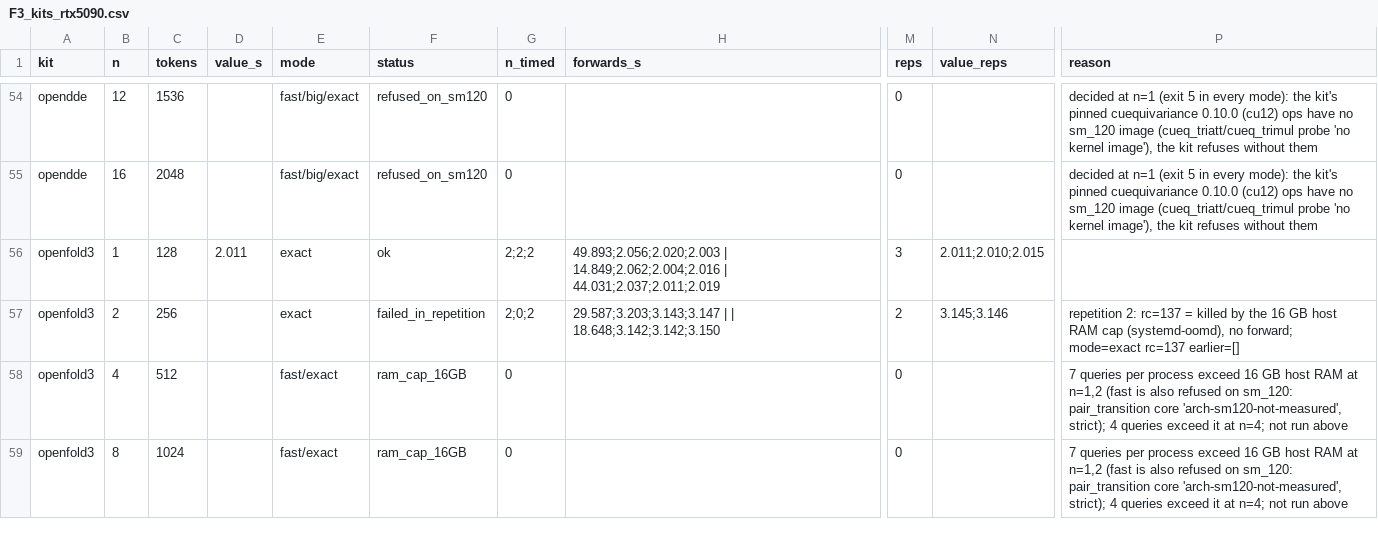
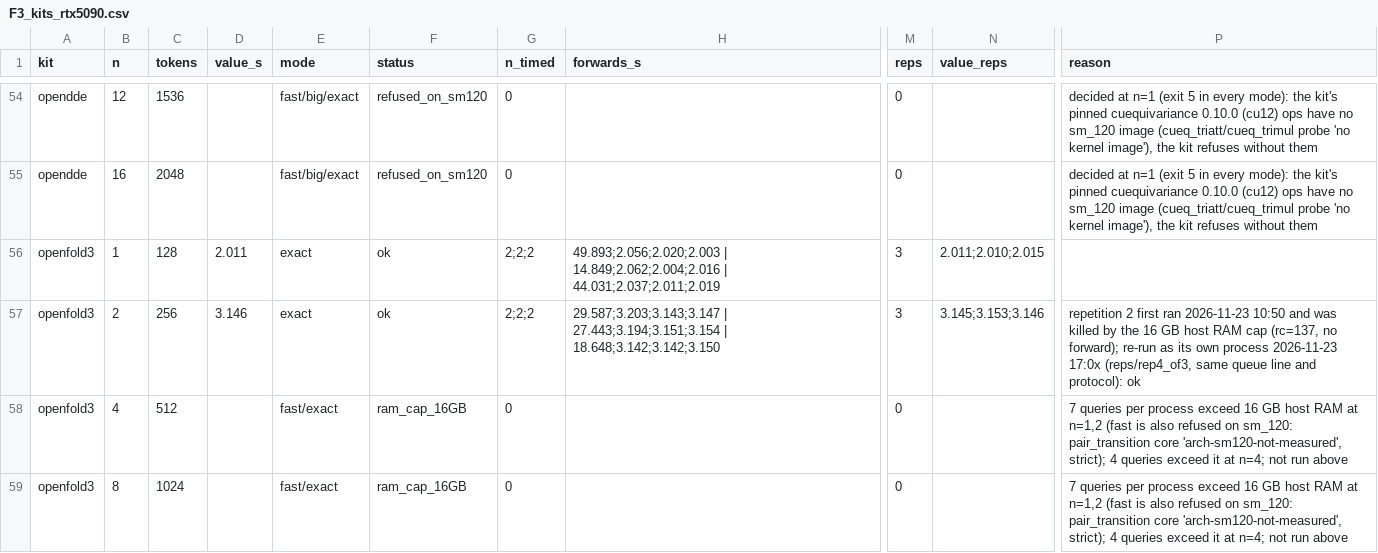
Before and after one commit to CSSB-SNU/foldjet, a CSV file: benchmarks/paper/F3_5i28_times/data/F3_kits_rtx5090.csv, drawn as a sheet; only a part is shown, gaps mark what is left out; the diff names each change by its address in the sheet, - before the commit and + after, or states it on an @@ line.

```diff
--- a/benchmarks/paper/F3_5i28_times/data/F3_kits_rtx5090.csv
+++ b/benchmarks/paper/F3_5i28_times/data/F3_kits_rtx5090.csv
-D57 (value_s): (empty)
+D57 (value_s): 3.146
-F57 (status): failed_in_repetition
+F57 (status): ok
-G57 (n_timed): 2;0;2
+G57 (n_timed): 2;2;2
-H57 (forwards_s): 29.587;3.203;3.143;3.147 | | 18.648;3.142;3.142;3.150
+H57 (forwards_s): 29.587;3.203;3.143;3.147 | 27.443;3.194;3.151;3.154 | 18.648;3.142;3.142;3.150
-M57 (reps): 2
+M57 (reps): 3
-N57 (value_reps): 3.145;3.146
+N57 (value_reps): 3.145;3.153;3.146
-P57 (reason): repetition 2: rc=137 = killed by the 16 GB host RAM cap (systemd-oomd), no forward; mode=exact rc=137 earlier=[]
+P57 (reason): repetition 2 first ran 2026-11-23 10:50 and was killed by the 16 GB host RAM cap (rc=137, no forward); re-run as its own process 2026-11-23 17:0x (reps/rep4_of3, same queue line and protocol): ok
```
Also changed, not shown: 1 other file.
